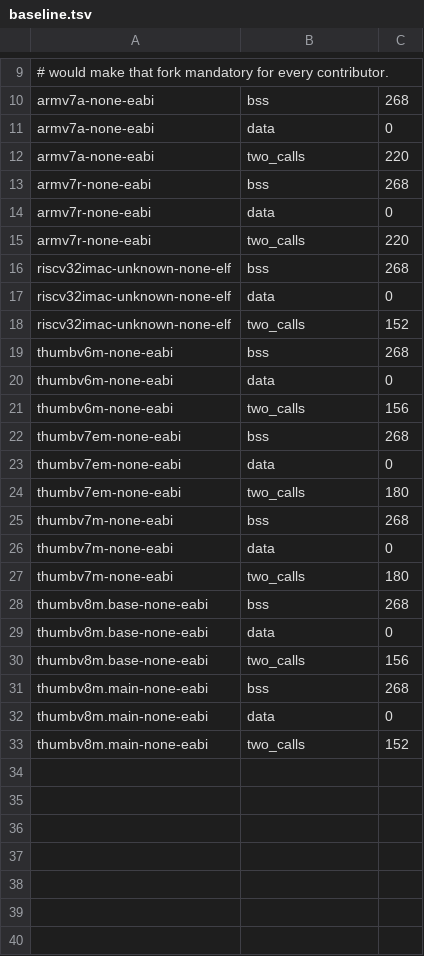
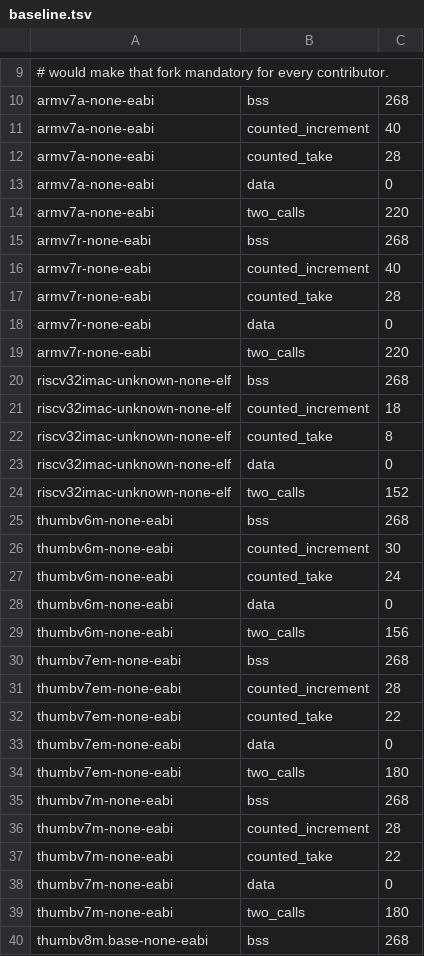
Before and after one commit to photon-circus/ph-eventing, a TSV file: scripts/codesize/baseline.tsv, drawn as a sheet; only a part is shown, gaps mark what is left out; the shorter side is filled out with more unchanged rows; the diff covers the shown part only.

Commit message:
Explore bounded CountedSignal saturation

```diff
--- a/scripts/codesize/baseline.tsv
+++ b/scripts/codesize/baseline.tsv
@@ -10,2 +10,4 @@
 armv7a-none-eabi	bss	268
+armv7a-none-eabi	counted_increment	40
+armv7a-none-eabi	counted_take	28
 armv7a-none-eabi	data	0
@@ -13,2 +15,4 @@ armv7a-none-eabi	two_calls	220
 armv7r-none-eabi	bss	268
+armv7r-none-eabi	counted_increment	40
+armv7r-none-eabi	counted_take	28
 armv7r-none-eabi	data	0
@@ -16,2 +20,4 @@ armv7r-none-eabi	two_calls	220
 riscv32imac-unknown-none-elf	bss	268
+riscv32imac-unknown-none-elf	counted_increment	18
+riscv32imac-unknown-none-elf	counted_take	8
 riscv32imac-unknown-none-elf	data	0
@@ -19,2 +25,4 @@ riscv32imac-unknown-none-elf	two_calls	152
 thumbv6m-none-eabi	bss	268
+thumbv6m-none-eabi	counted_increment	30
+thumbv6m-none-eabi	counted_take	24
 thumbv6m-none-eabi	data	0
@@ -22,2 +30,4 @@ thumbv6m-none-eabi	two_calls	156
 thumbv7em-none-eabi	bss	268
+thumbv7em-none-eabi	counted_increment	28
+thumbv7em-none-eabi	counted_take	22
 thumbv7em-none-eabi	data	0
@@ -25,2 +35,4 @@ thumbv7em-none-eabi	two_calls	180
 thumbv7m-none-eabi	bss	268
+thumbv7m-none-eabi	counted_increment	28
+thumbv7m-none-eabi	counted_take	22
 thumbv7m-none-eabi	data	0
```
Also changed, not shown: 4 added rows elsewhere in this file, 11 other files.
